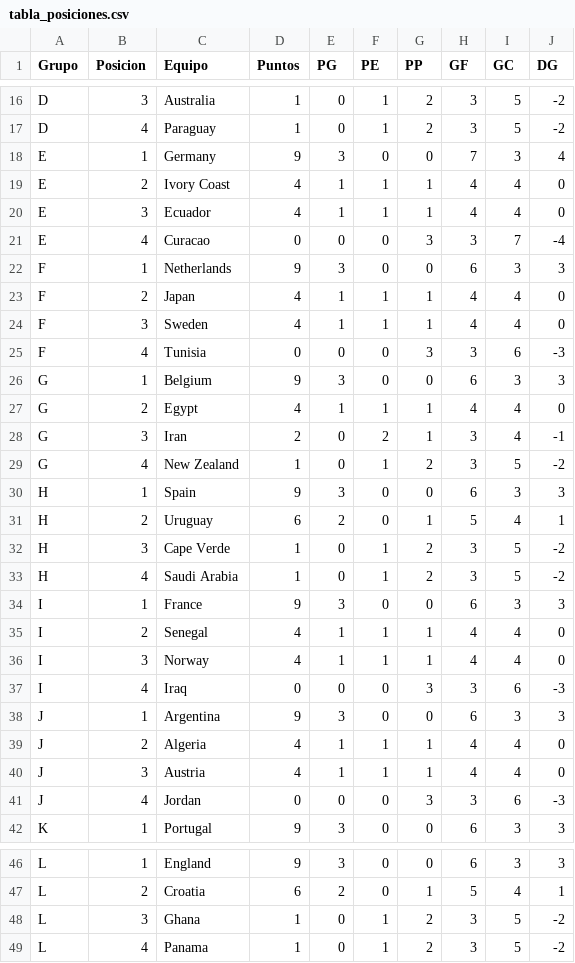
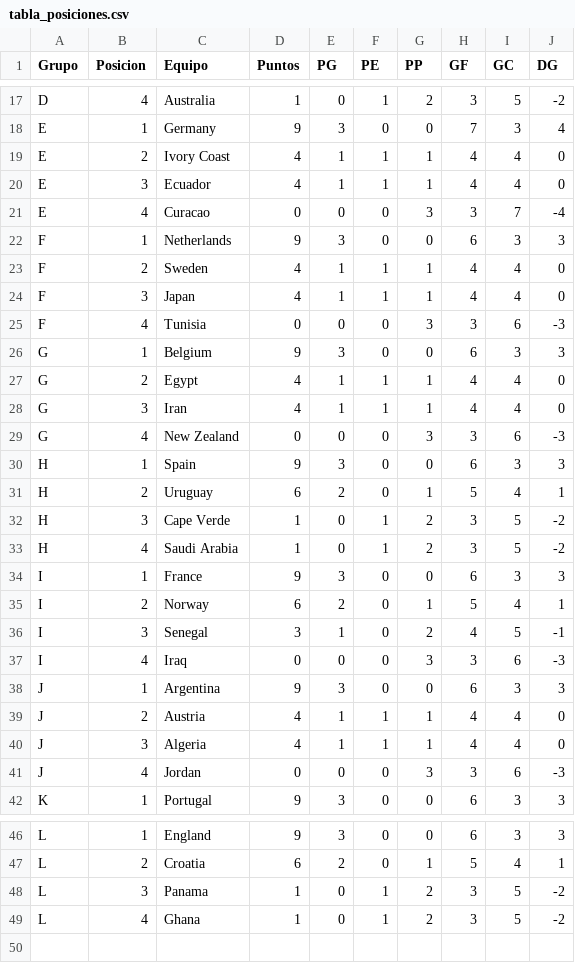
Before and after one commit to lucasjch/resultados-mundial, a CSV file: prode_mundial/output/tabla_posiciones.csv, drawn as a sheet; only a part is shown, gaps mark what is left out; removed rows and columns are numbered as before the commit, all else as after; the diff covers the shown part only; the diff names each change by its address in the sheet, - before the commit and + after, or states it on an @@ line.

```diff
--- a/prode_mundial/output/tabla_posiciones.csv
+++ b/prode_mundial/output/tabla_posiciones.csv
-B17 (Posicion): 3
+B17 (Posicion): 4
-row 17: D | 4 | Paraguay | 1 | 0 | 1 | 2 | 3 | 5 | -2
-row 23: F | 2 | Japan | 4 | 1 | 1 | 1 | 4 | 4 | 0
-B23 (Posicion): 3
+B23 (Posicion): 2
+row 24: F | 3 | Japan | 4 | 1 | 1 | 1 | 4 | 4 | 0
-D28 (Puntos): 2
+D28 (Puntos): 4
-E28 (PG): 0
+E28 (PG): 1
-F28 (PE): 2
+F28 (PE): 1
-H28 (GF): 3
+H28 (GF): 4
-J28 (DG): -1
+J28 (DG): 0
-D29 (Puntos): 1
+D29 (Puntos): 0
-F29 (PE): 1
+F29 (PE): 0
-G29 (PP): 2
+G29 (PP): 3
-I29 (GC): 5
+I29 (GC): 6
-J29 (DG): -2
+J29 (DG): -3
-row 35: I | 2 | Senegal | 4 | 1 | 1 | 1 | 4 | 4 | 0
-B35 (Posicion): 3
+B35 (Posicion): 2
-D35 (Puntos): 4
+D35 (Puntos): 6
-E35 (PG): 1
+E35 (PG): 2
-F35 (PE): 1
+F35 (PE): 0
-H35 (GF): 4
+H35 (GF): 5
-J35 (DG): 0
+J35 (DG): 1
+row 36: I | 3 | Senegal | 3 | 1 | 0 | 2 | 4 | 5 | -1
-row 39: J | 2 | Algeria | 4 | 1 | 1 | 1 | 4 | 4 | 0
-B39 (Posicion): 3
+B39 (Posicion): 2
+row 40: J | 3 | Algeria | 4 | 1 | 1 | 1 | 4 | 4 | 0
-row 48: L | 3 | Ghana | 1 | 0 | 1 | 2 | 3 | 5 | -2
-B48 (Posicion): 4
+B48 (Posicion): 3
+row 49: L | 4 | Ghana | 1 | 0 | 1 | 2 | 3 | 5 | -2
```
Also changed, not shown: 3 added rows, 2 removed rows and 28 edited cells elsewhere in this file, prode_mundial/output/eliminatorias.csv, prode_mundial/output/fase_grupos.csv, 6 other files.
